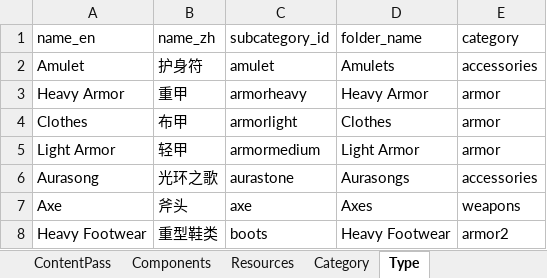
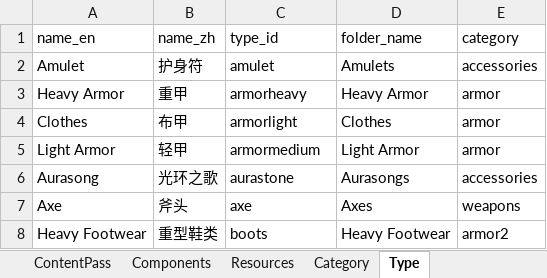
Before and after one commit to Seymour-ye/note_titans, an Excel workbook: lib/assets/data_sheets/data_collected.xlsx, sheet Type, drawn as a sheet; only a part is shown; values as stored, in another font and other column widths than the file's, no borders; the diff names each change by its address in the sheet, - before the commit and + after, or states it on an @@ line.

Commit message:
adding item type import

```diff
--- a/lib/assets/data_sheets/data_collected.xlsx (sheet Type)
+++ b/lib/assets/data_sheets/data_collected.xlsx (sheet Type)
-C1: subcategory_id
+C1: type_id
```
Also changed, not shown: 8 other files.
